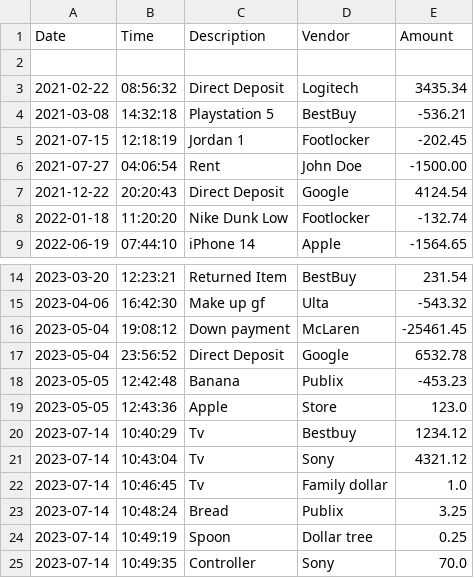
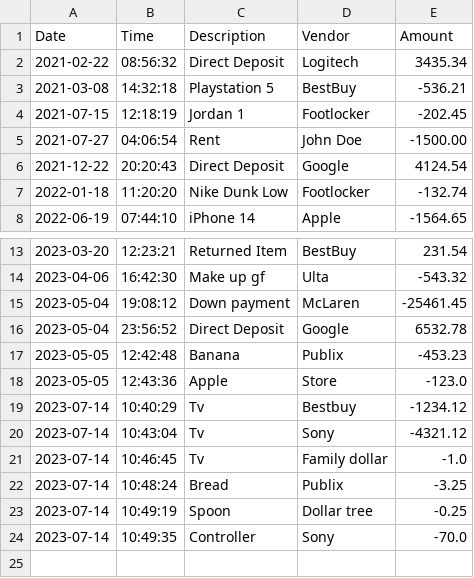
Before and after one commit to avlanty/capstone1refreshment, a CSV file: transactions.csv, drawn as a sheet; only a part is shown, gaps mark what is left out.

```diff
--- a/transactions.csv
+++ b/transactions.csv
@@ -1,3 +1,2 @@
    Date    |   Time   |  Description   |     Vendor    | Amount
-
 2021-02-22 | 08:56:32 | Direct Deposit | Logitech      | 3435.34
@@ -18,8 +17,8 @@
 2023-05-05 | 12:42:48 | Banana         | Publix        | -453.23
-2023-05-05 | 12:43:36 | Apple          | Store         | 123.0
-2023-07-14 | 10:40:29 | Tv             | Bestbuy       | 1234.12
-2023-07-14 | 10:43:04 | Tv             | Sony          | 4321.12
-2023-07-14 | 10:46:45 | Tv             | Family dollar | 1.0
-2023-07-14 | 10:48:24 | Bread          | Publix        | 3.25
-2023-07-14 | 10:49:19 | Spoon          | Dollar tree   | 0.25
-2023-07-14 | 10:49:35 | Controller     | Sony          | 70.0
+2023-05-05 | 12:43:36 | Apple          | Store         | -123.0
+2023-07-14 | 10:40:29 | Tv             | Bestbuy       | -1234.12
+2023-07-14 | 10:43:04 | Tv             | Sony          | -4321.12
+2023-07-14 | 10:46:45 | Tv             | Family dollar | -1.0
+2023-07-14 | 10:48:24 | Bread          | Publix        | -3.25
+2023-07-14 | 10:49:19 | Spoon          | Dollar tree   | -0.25
+2023-07-14 | 10:49:35 | Controller     | Sony          | -70.0
```
Also changed, not shown: 1 other file.
